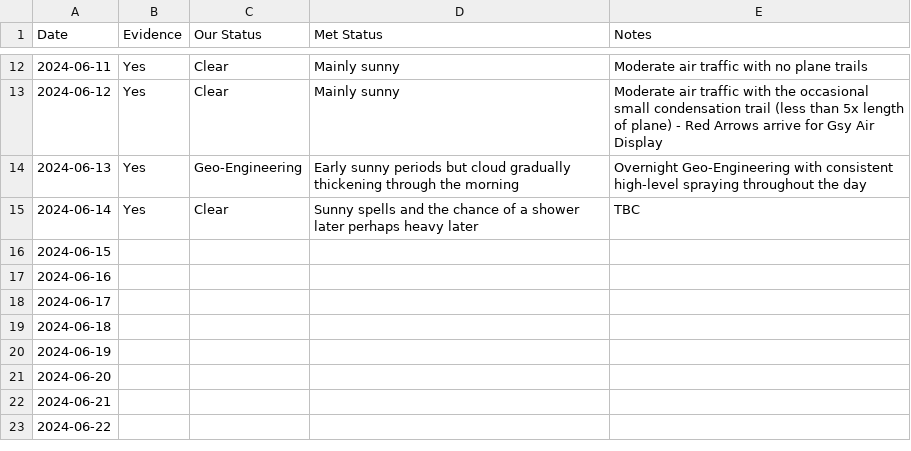
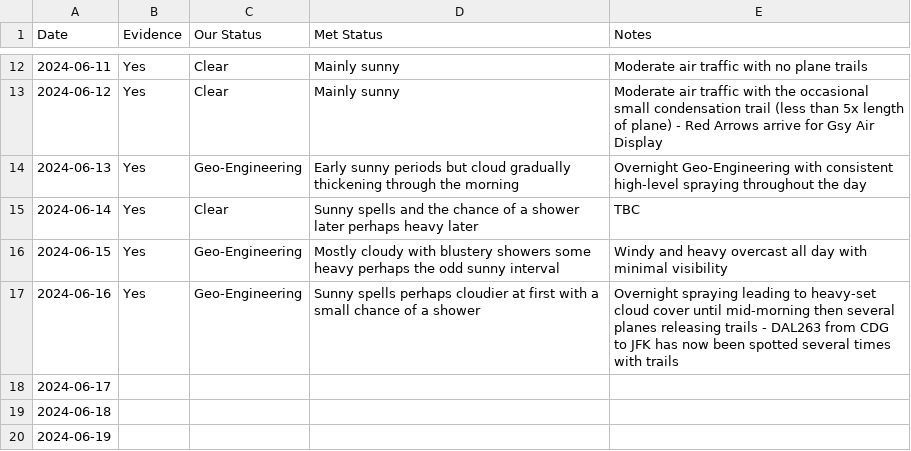
Before and after one commit to aboveje/sky-data, a CSV file: skies/2024/06-2024.csv, drawn as a sheet; only a part is shown, gaps mark what is left out; the shorter side is filled out with more unchanged rows.

Commit message:
Update 06-2024.csv

```diff
--- a/skies/2024/06-2024.csv
+++ b/skies/2024/06-2024.csv
@@ -15,4 +15,4 @@ Date,Evidence,Our Status,Met Status,Notes
 2024-06-14,Yes,Clear,Sunny spells and the chance of a shower later perhaps heavy later,TBC
-2024-06-15,,,,
-2024-06-16,,,,
+2024-06-15,Yes,Geo-Engineering,Mostly cloudy with blustery showers some heavy perhaps the odd sunny interval,Windy and heavy overcast all day with minimal visibility
+2024-06-16,Yes,Geo-Engineering,Sunny spells perhaps cloudier at first with a small chance of a shower,Overnight spraying leading to heavy-set cloud cover until mid-morning then several planes releasing trails - DAL263 from CDG to JFK has now been spotted several times with trails
 2024-06-17,,,,
```
